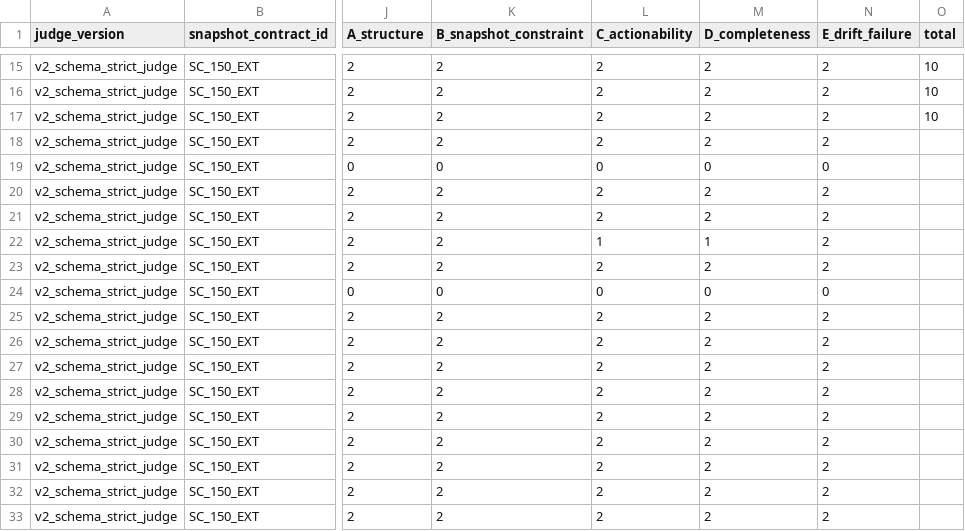
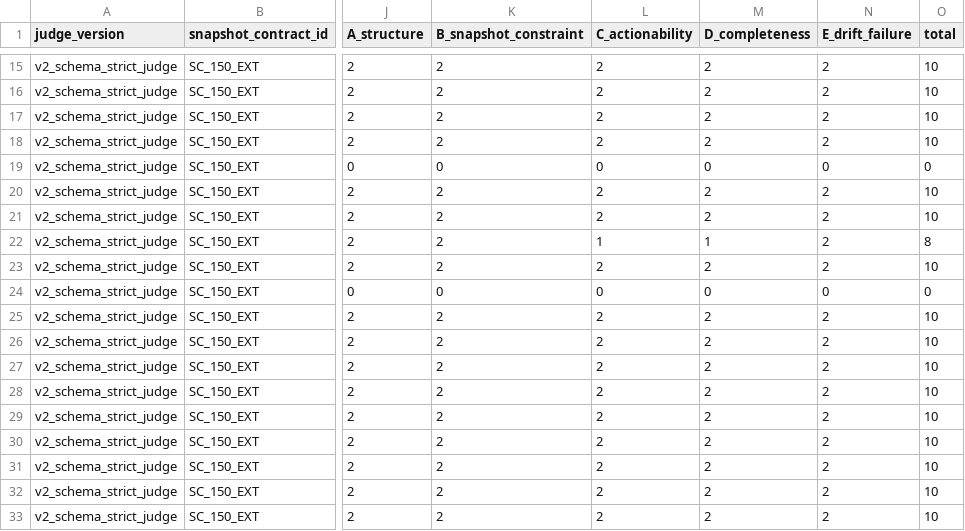
Before and after one commit to yuchenzhu-research/iclr2026-cao-prompt-drift-lab, a CSV file: supplement/04_results/03_processed_evaluations/v2_schema_strict_judge/summary_tables/scores_long.csv, drawn as a sheet; only a part is shown, gaps mark what is left out; the diff names each change by its address in the sheet, - before the commit and + after, or states it on an @@ line.

```diff
--- a/supplement/04_results/03_processed_evaluations/v2_schema_strict_judge/summary_tables/scores_long.csv
+++ b/supplement/04_results/03_processed_evaluations/v2_schema_strict_judge/summary_tables/scores_long.csv
-O18 (total): (empty)
+O18 (total): 10
-O19 (total): (empty)
+O19 (total): 0
-O20:O21 (total): (empty)
+O20:O21 (total): 10
-O22 (total): (empty)
+O22 (total): 8
-O23 (total): (empty)
+O23 (total): 10
-O24 (total): (empty)
+O24 (total): 0
-O25:O33 (total): (empty)
+O25:O33 (total): 10
```
Also changed, not shown: supplement/04_results/03_processed_evaluations/v1_paraphrase_judge/summary_tables/scores_long.csv.
